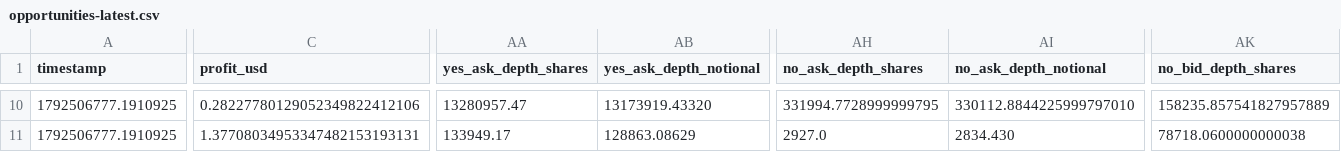
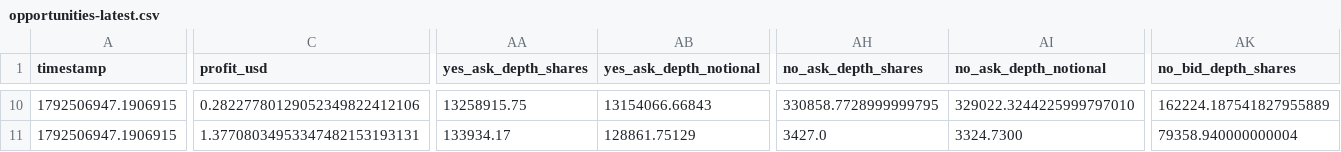
Before and after one commit to GioPresta/quiet-orbit-7k2, a CSV file: docs/data/opportunities-latest.csv, drawn as a sheet; only a part is shown, gaps mark what is left out; the diff covers the shown part only; the diff names each change by its address in the sheet, - before the commit and + after, or states it on an @@ line.

```diff
--- a/docs/data/opportunities-latest.csv
+++ b/docs/data/opportunities-latest.csv
-A10:A11 (timestamp): 1792506777.1910925
+A10:A11 (timestamp): 1792506947.1906915
-AA10 (yes_ask_depth_shares): 13280957.47
+AA10 (yes_ask_depth_shares): 13258915.75
-AB10 (yes_ask_depth_notional): 13173919.43320
+AB10 (yes_ask_depth_notional): 13154066.66843
-AH10 (no_ask_depth_shares): 331994.7728999999795
+AH10 (no_ask_depth_shares): 330858.7728999999795
-AI10 (no_ask_depth_notional): 330112.8844225999797010
+AI10 (no_ask_depth_notional): 329022.3244225999797010
-AK10 (no_bid_depth_shares): 158235.857541827957889
+AK10 (no_bid_depth_shares): 162224.187541827955889
-AA11 (yes_ask_depth_shares): 133949.17
+AA11 (yes_ask_depth_shares): 133934.17
-AB11 (yes_ask_depth_notional): 128863.08629
+AB11 (yes_ask_depth_notional): 128861.75129
-AH11 (no_ask_depth_shares): 2927.0
+AH11 (no_ask_depth_shares): 3427.0
-AI11 (no_ask_depth_notional): 2834.430
+AI11 (no_ask_depth_notional): 3324.7300
-AK11 (no_bid_depth_shares): 78718.0600000000038
+AK11 (no_bid_depth_shares): 79358.940000000004
```
Also changed, not shown: 66 edited cells elsewhere in this file, docs/data/matches.csv, docs/data/opportunity-tracking.csv, 10 other files.
